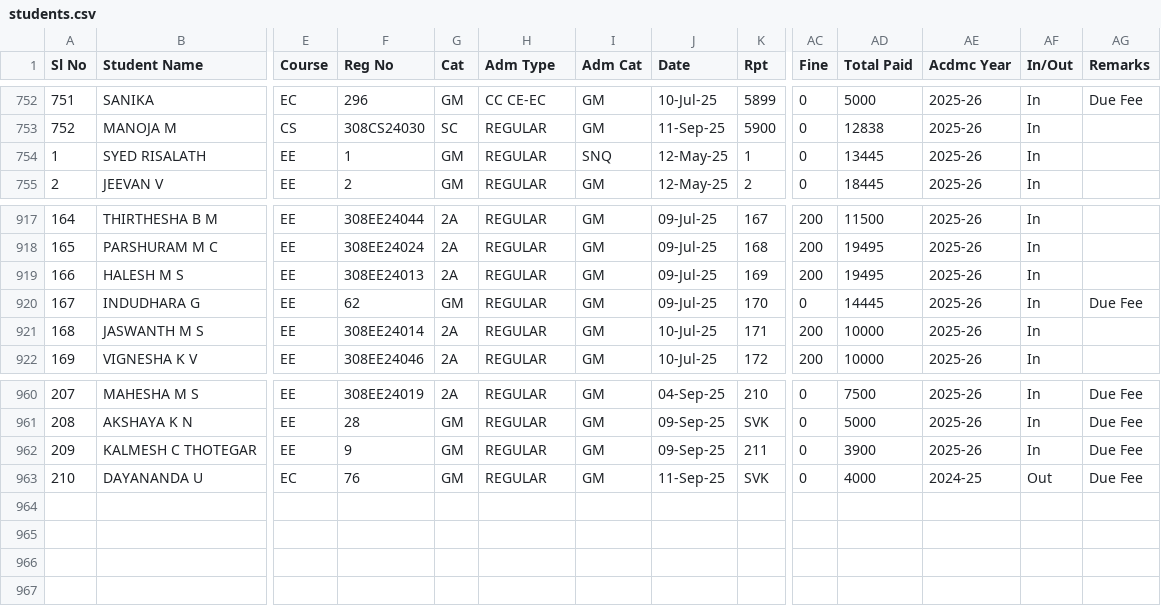
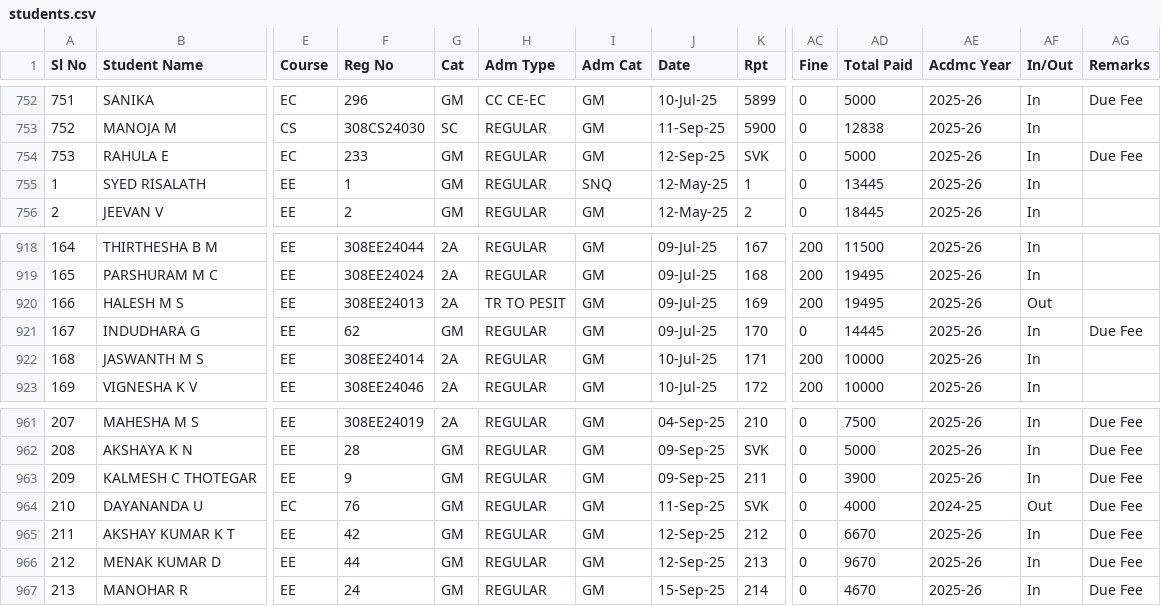
Before and after one commit to tejukargal/SMP-Admn-Stats_1-2025-26, a CSV file: students.csv, drawn as a sheet; only a part is shown, gaps mark what is left out; addresses are those after the commit; rows hold the shown columns only; the diff names each change by its address in the sheet, - before the commit and + after, or states it on an @@ line.

Commit message:
Add files via upload

```diff
--- a/students.csv
+++ b/students.csv
+row 754: 753 | RAHULA E | EC | 233 | GM | REGULAR | GM | 12-Sep-25 | SVK | 0 | 5000 | 2025-26 | In | Due Fee
-H920 (Adm Type): REGULAR
+H920 (Adm Type): TR TO PESIT
-AF920 (In/Out): In
+AF920 (In/Out): Out
+row 965: 211 | AKSHAY KUMAR K T | EE | 42 | GM | REGULAR | GM | 12-Sep-25 | 212 | 0 | 6670 | 2025-26 | In | Due Fee
+row 966: 212 | MENAK KUMAR D | EE | 44 | GM | REGULAR | GM | 12-Sep-25 | 213 | 0 | 9670 | 2025-26 | In | Due Fee
+row 967: 213 | MANOHAR R | EE | 24 | GM | REGULAR | GM | 15-Sep-25 | 214 | 0 | 4670 | 2025-26 | In | Due Fee
```
